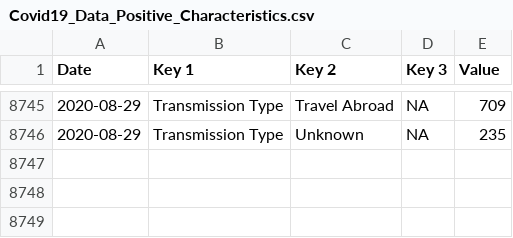
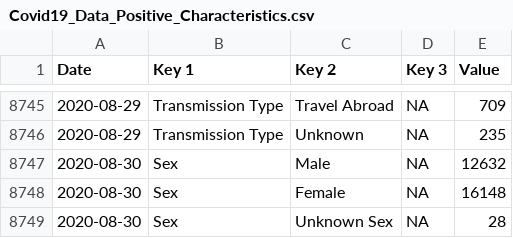
Before and after one commit to DavideMagno/IrelandCovidData, a CSV file: Covid19_Data_Positive_Characteristics.csv, drawn as a sheet; only a part is shown, gaps mark what is left out; the diff names each change by its address in the sheet, - before the commit and + after, or states it on an @@ line.

```diff
--- a/Covid19_Data_Positive_Characteristics.csv
+++ b/Covid19_Data_Positive_Characteristics.csv
+row 8747: 2020-08-30 | Sex | Male | NA | 12632
+row 8748: 2020-08-30 | Sex | Female | NA | 16148
+row 8749: 2020-08-30 | Sex | Unknown Sex | NA | 28
```
Also changed, not shown: Covid19_Data_Total_Ireland.csv.
